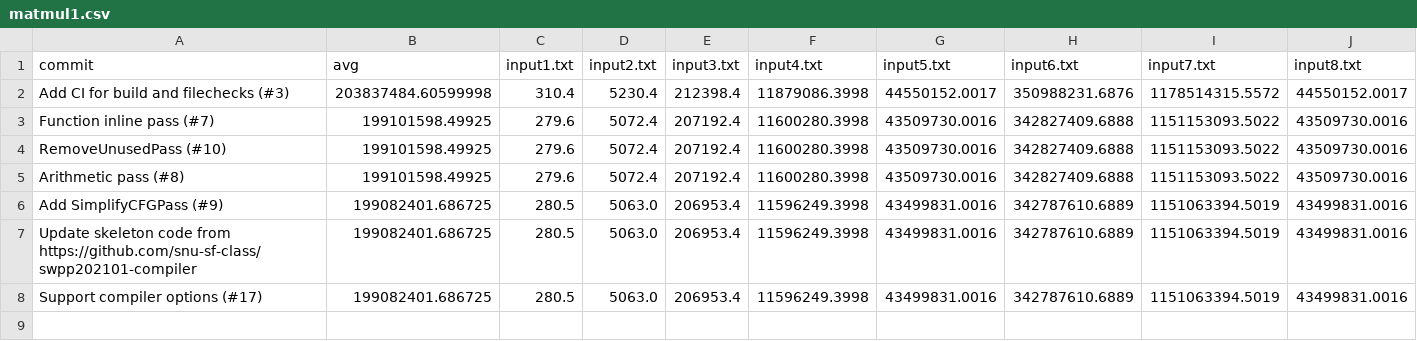
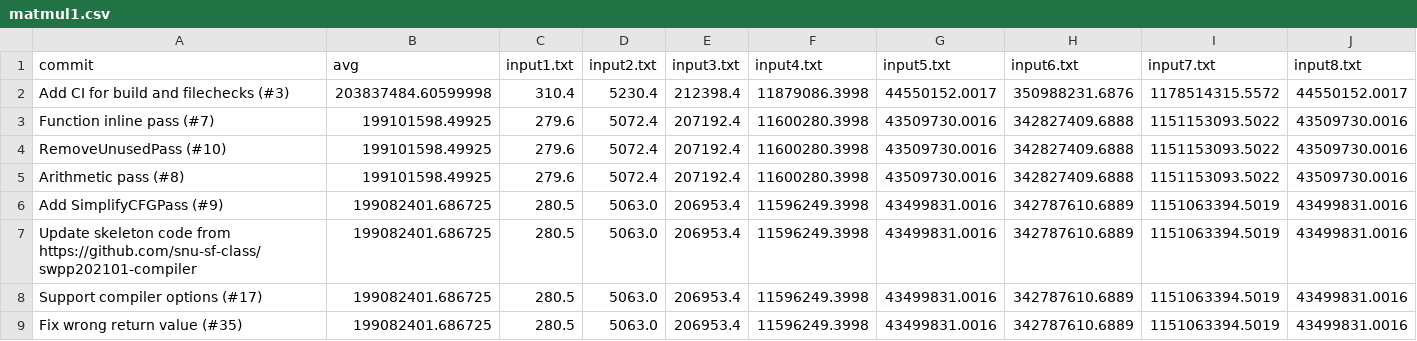
Before and after one commit to CookieHCl/swpp202101-team4, a CSV file: results/matmul1.csv, drawn as a sheet.

```diff
--- a/results/matmul1.csv
+++ b/results/matmul1.csv
@@ -8 +8,2 @@ Update skeleton code from https://github.com/snu-sf-class/swpp202101-compiler,19
 Support compiler options (#17),199082401.686725,280.5,5063.0,206953.4,11596249.3998,43499831.0016,342787610.6889,1151063394.5019,43499831.0016
+Fix wrong return value (#35),199082401.686725,280.5,5063.0,206953.4,11596249.3998,43499831.0016,342787610.6889,1151063394.5019,43499831.0016
```
Also changed, not shown: results/SUMMARY.csv, results/matmul2.csv, 20 other files.
